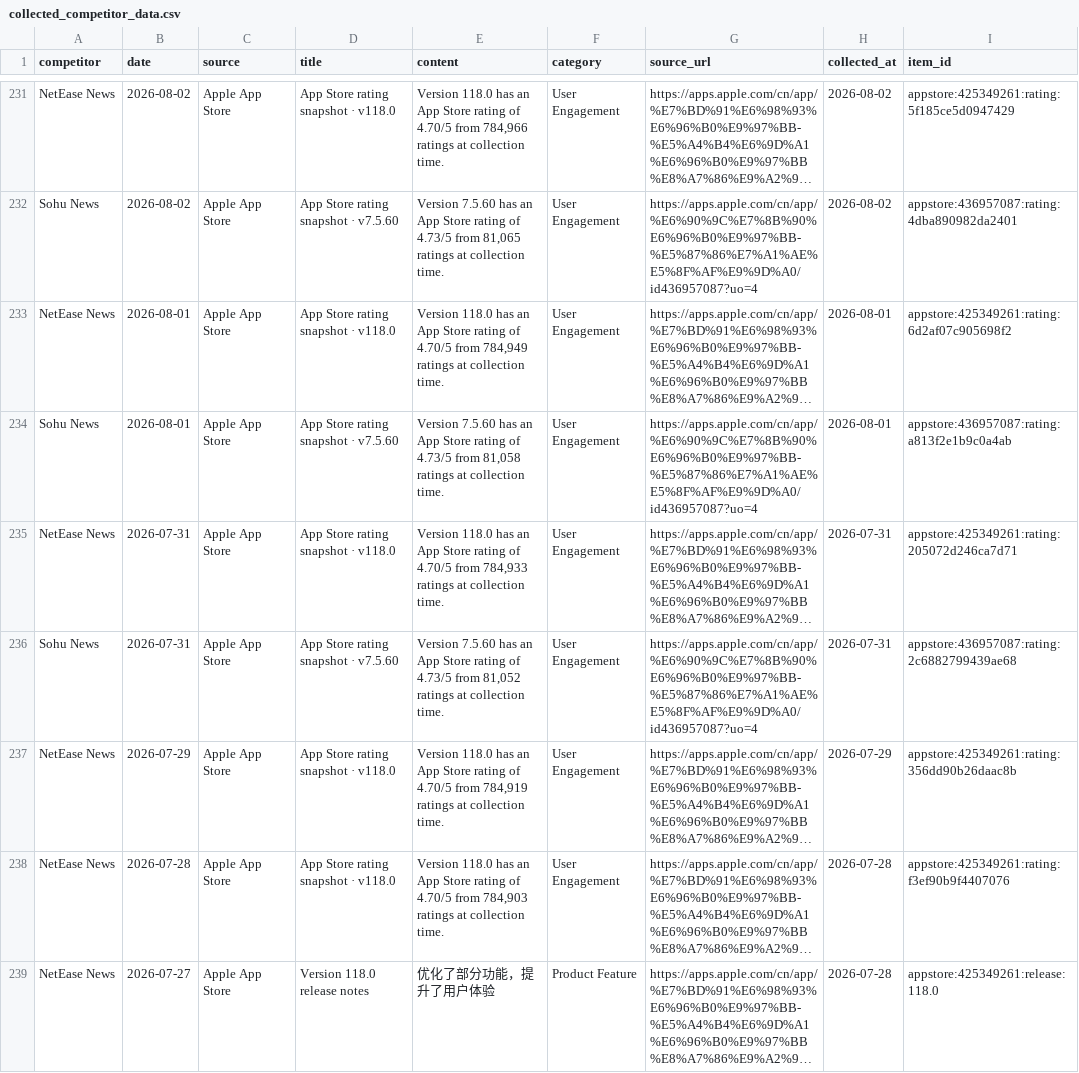
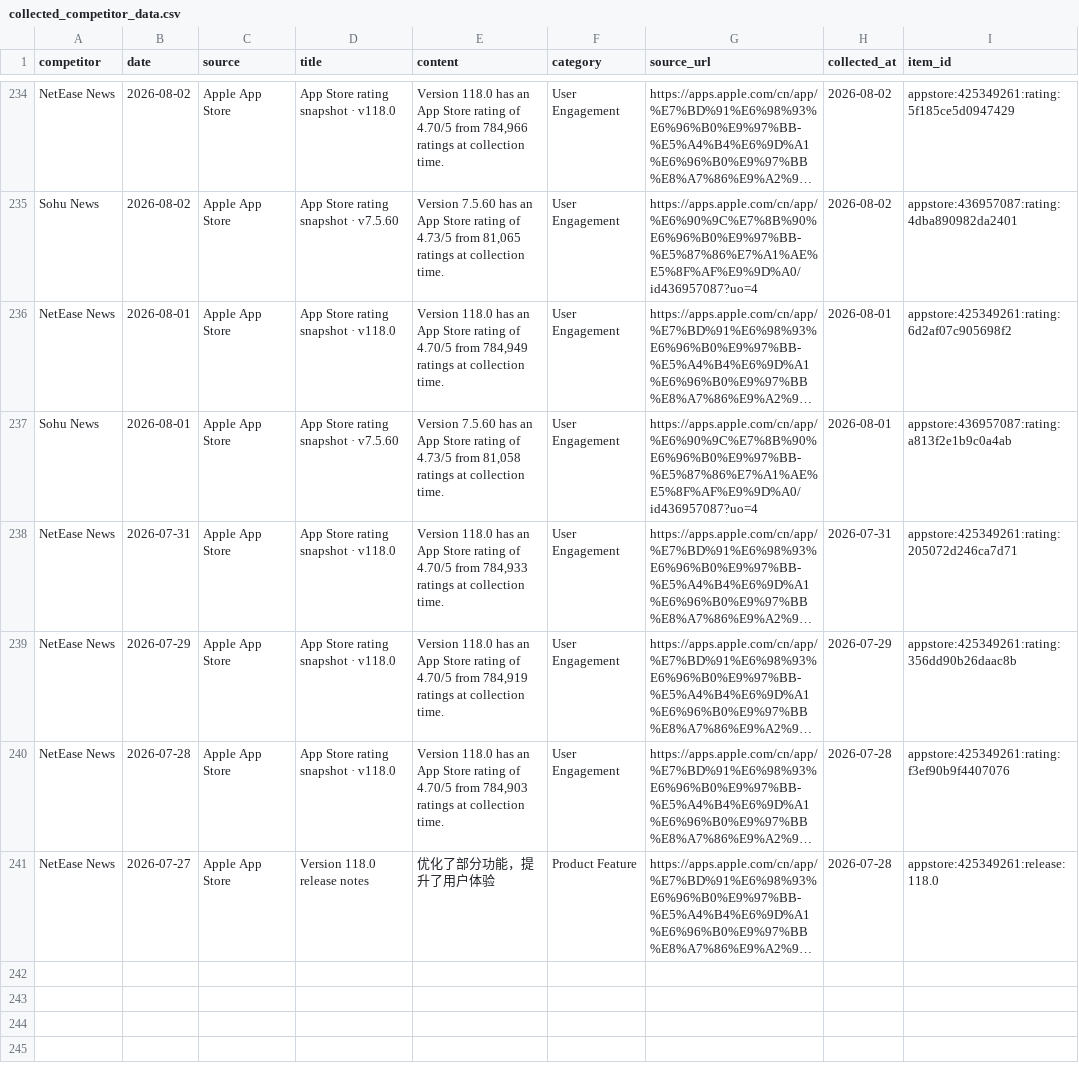
Before and after one commit to zhengyb-hub/ai-competitor-marketing-brief-agent, a CSV file: data/collected_competitor_data.csv, drawn as a sheet; only a part is shown, gaps mark what is left out; long unchanged cells end in …; removed rows and columns are numbered as before the commit, all else as after; the diff covers the shown part only; the diff names each change by its address in the sheet, - before the commit and + after, or states it on an @@ line.

```diff
--- a/data/collected_competitor_data.csv
+++ b/data/collected_competitor_data.csv
-row 236: Sohu News | 2026-07-31 | Apple App Store | App Store rating snapshot · v7.5.60 | Version 7.5.60 has an App Store rating of 4.73/5 from 81,052 ratings at collection time. | User Engagement | https://apps.apple.com/cn/app/%E6%90%9C%E7%8B%90%E6%96%B0%E9%97%BB-%E5%87%86%E7%A1%AE%E5%8F%AF%E9%9D%A0/id436957087?uo=4 | 2026-07-31 | appstore:436957087:rating:2c6882799439ae68
```
Also changed, not shown: 5 added rows and 4 removed rows elsewhere in this file.
